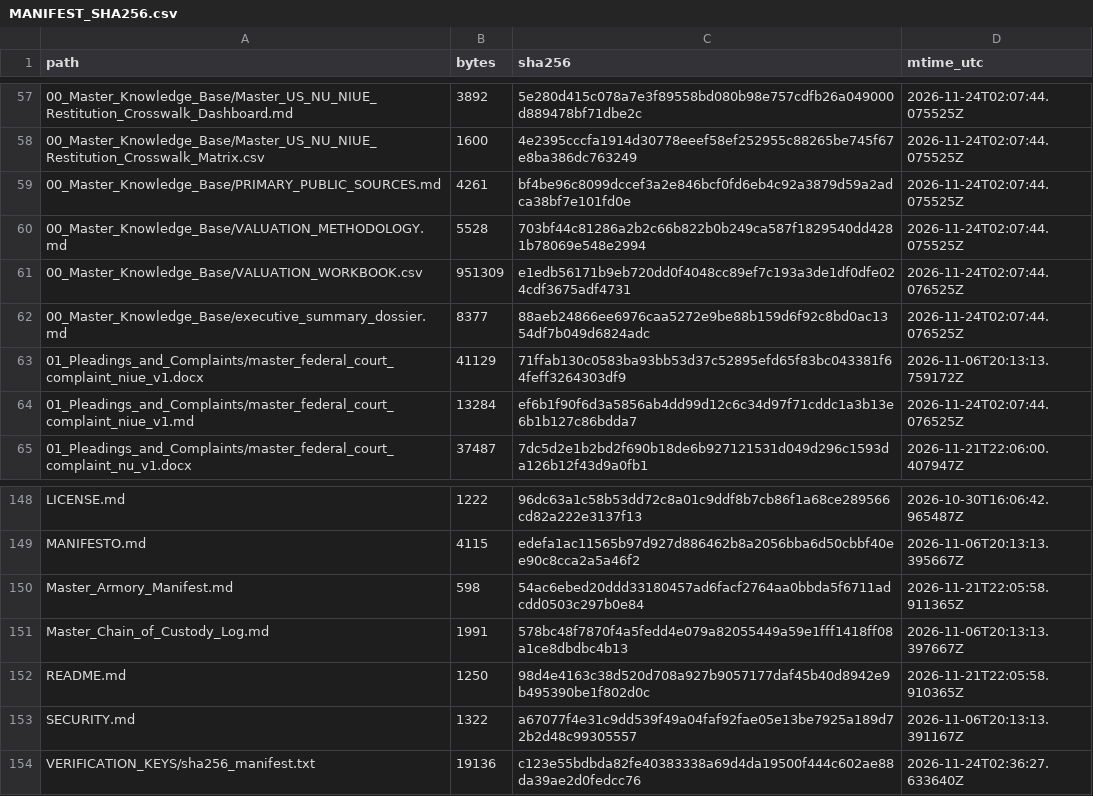
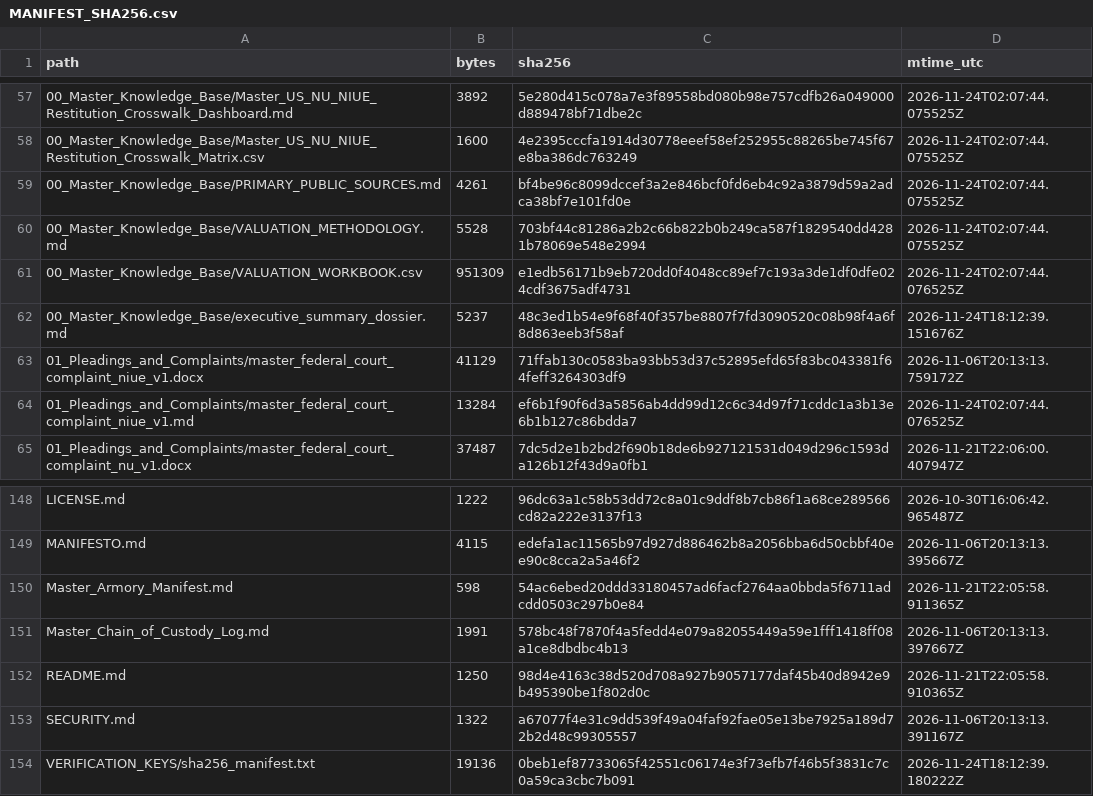
Before and after one commit to GlobalRestitutionAlliance/pacific-us-nu-niue-master-litigation, a CSV file: 99_Archives_and_Manifests/MANIFEST_SHA256.csv, drawn as a sheet; only a part is shown, gaps mark what is left out.

Commit message:
REVERTED DUE TO UNPROMPTED MASS J3WFICATED DATA CORRUPTION BY COMPROMISED BIASED LLM/ARTIFICIAL INTELLIGENCE MODELS

```diff
--- a/99_Archives_and_Manifests/MANIFEST_SHA256.csv
+++ b/99_Archives_and_Manifests/MANIFEST_SHA256.csv
@@ -61,3 +61,3 @@ path,bytes,sha256,mtime_utc
 00_Master_Knowledge_Base/VALUATION_WORKBOOK.csv,951309,e1edb56171b9eb720dd0f4048cc89ef7c193a3de1df0dfe024cdf3675adf4731,2026-11-24T02:07:44.076525Z
-00_Master_Knowledge_Base/executive_summary_dossier.md,8377,88aeb24866ee6976caa5272e9be88b159d6f92c8bd0ac1354df7b049d6824adc,2026-11-24T02:07:44.076525Z
+00_Master_Knowledge_Base/executive_summary_dossier.md,5237,48c3ed1b54e9f68f40f357be8807f7fd3090520c08b98f4a6f8d863eeb3f58af,2026-11-24T18:12:39.151676Z
 01_Pleadings_and_Complaints/master_federal_court_complaint_niue_v1.docx,41129,71ffab130c0583ba93bb53d37c52895efd65f83bc043381f64feff3264303df9,2026-11-06T20:13:13.759172Z
@@ -153,2 +153,2 @@ README.md,1250,98d4e4163c38d520d708a927b9057177daf45b40d8942e9b495390be1f802d0c,
 SECURITY.md,1322,a67077f4e31c9dd539f49a04faf92fae05e13be7925a189d72b2d48c99305557,2026-11-06T20:13:13.391167Z
-VERIFICATION_KEYS/sha256_manifest.txt,19136,c123e55bdbda82fe40383338a69d4da19500f444c602ae88da39ae2d0fedcc76,2026-11-24T02:36:27.633640Z
+VERIFICATION_KEYS/sha256_manifest.txt,19136,0beb1ef87733065f42551c06174e3f73efb7f46b5f3831c7c0a59ca3cbc7b091,2026-11-24T18:12:39.180222Z
```
Also changed, not shown: 2 other files.
